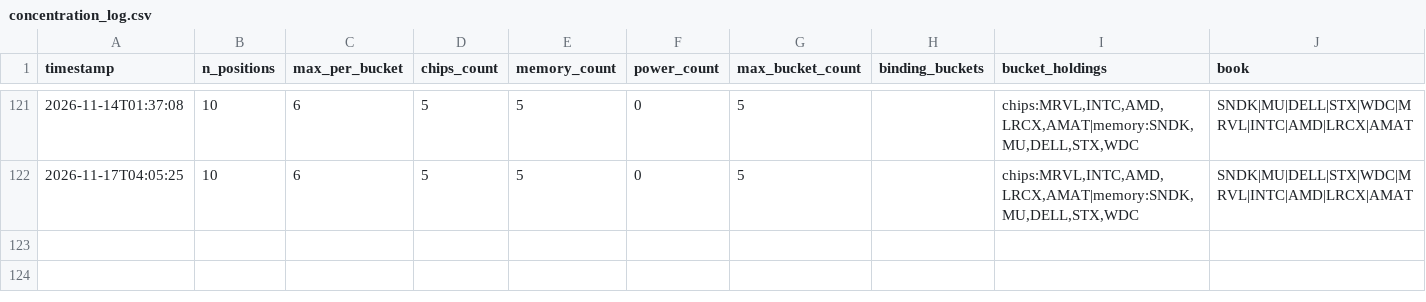
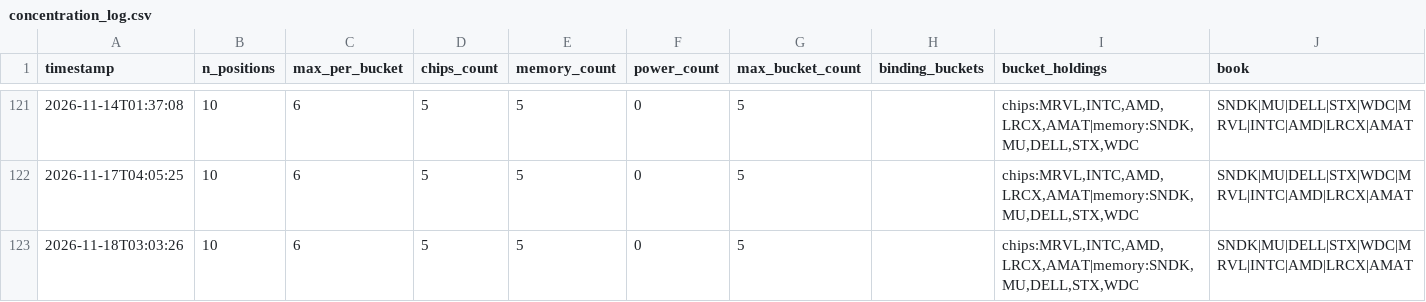
Before and after one commit to JeffGe911/Quant-paper-, a CSV file: concentration_log.csv, drawn as a sheet; only a part is shown, gaps mark what is left out; the diff names each change by its address in the sheet, - before the commit and + after, or states it on an @@ line.

```diff
--- a/concentration_log.csv
+++ b/concentration_log.csv
+row 123: 2026-11-18T03:03:26 | 10 | 6 | 5 | 5 | 0 | 5 |  | chips:MRVL,INTC,AMD,LRCX,AMAT|memory:SNDK,MU,DELL,STX,WDC | SNDK|MU|DELL|STX|WDC|MRVL|INTC|AMD|LRCX|AMAT
```
Also changed, not shown: nav.csv.
